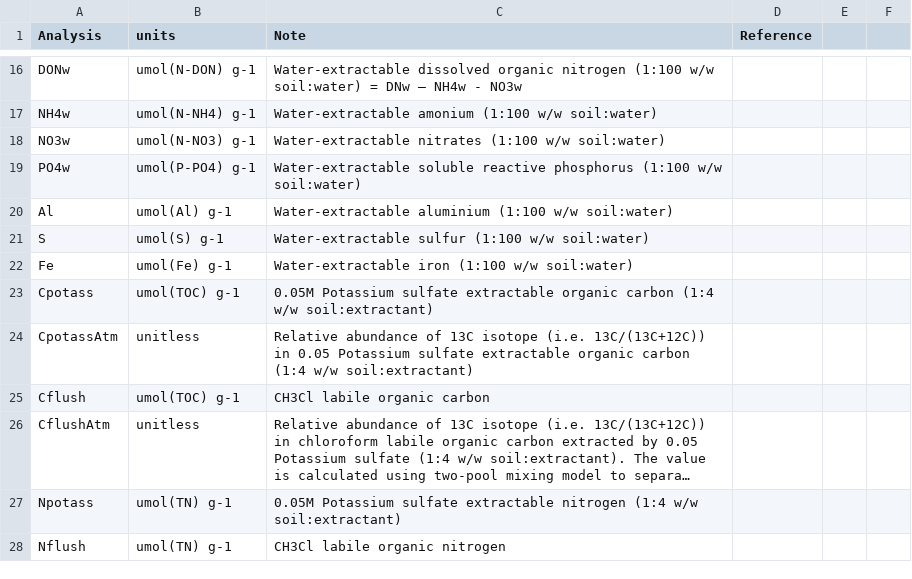
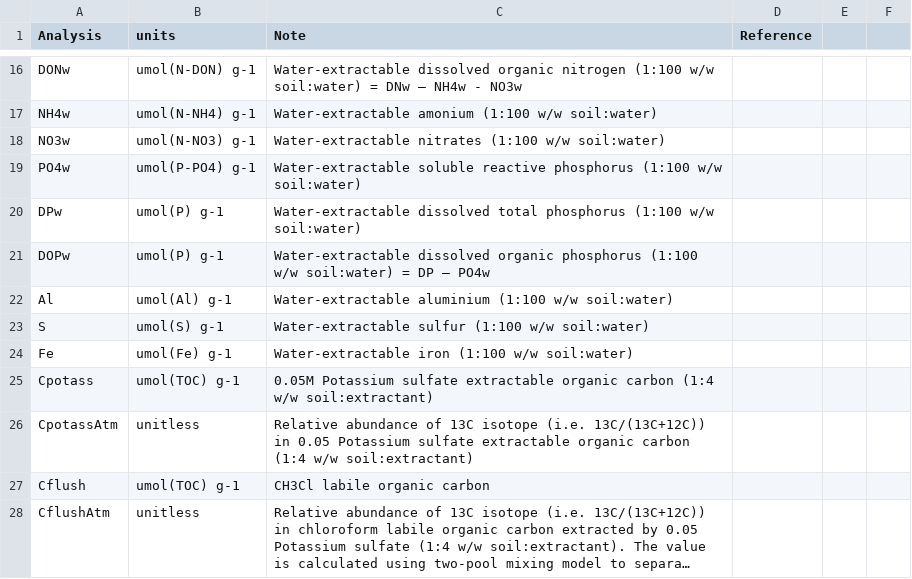
Before and after one commit to petacapek/IncubationExperiment, a CSV file: DataGuide.csv, drawn as a sheet; only a part is shown, gaps mark what is left out; the shorter side is filled out with more unchanged rows; long unchanged cells end in …; the diff names each change by its address in the sheet, - before the commit and + after, or states it on an @@ line.

Commit message:
Total anddissolved organic phosphosrus in water extracts analyzed and added

```diff
--- a/DataGuide.csv
+++ b/DataGuide.csv
+row 20: DPw | umol(P) g-1 | Water-extractable dissolved total phosphorus (1:100 w/w soil:water)
+row 21: DOPw | umol(P) g-1 | Water-extractable dissolved organic phosphorus (1:100 w/w soil:water) = DP – PO4w
```
Also changed, not shown: 1 other file.
